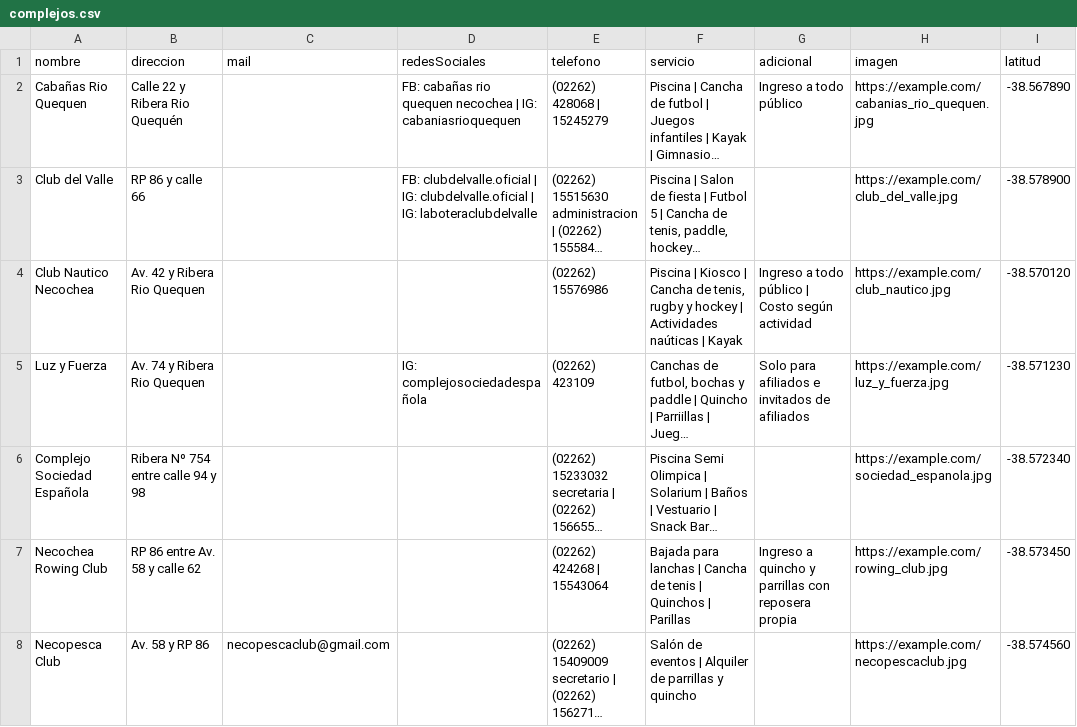
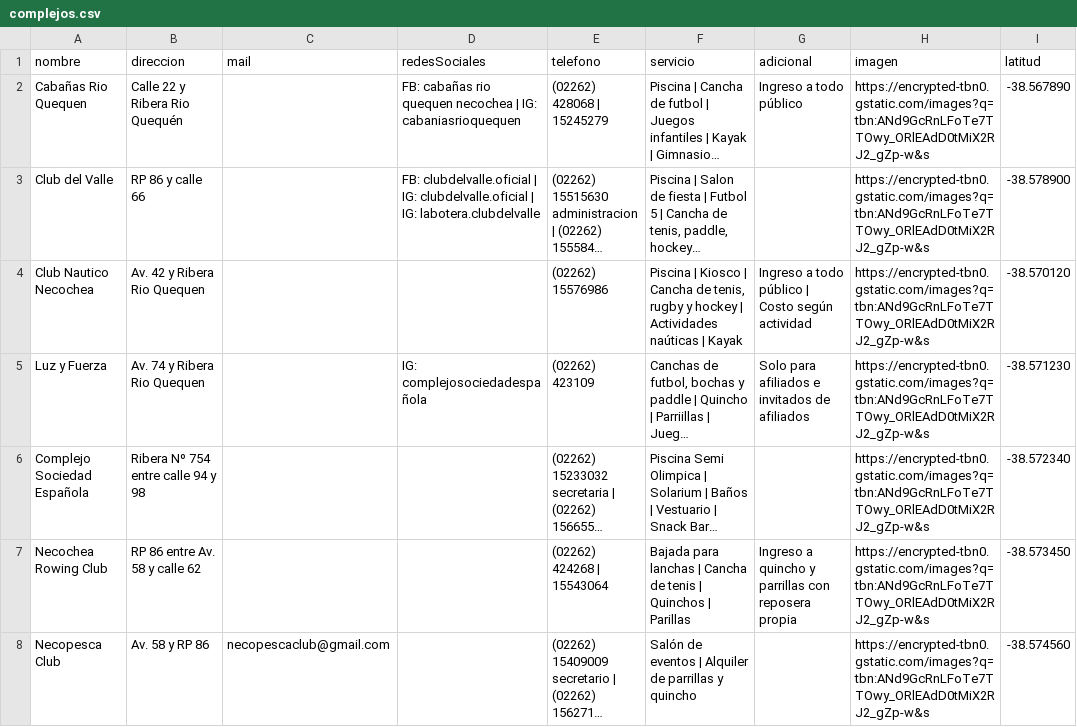
Before and after one commit to agusc92/turismo-app, a CSV file: backend/turismo-backend/database/imports/complejos.csv, drawn as a sheet; only a part is shown; long unchanged cells end in …; the diff names each change by its address in the sheet, - before the commit and + after, or states it on an @@ line.

Commit message:
feat(database): actualizar imágenes y datos de alojamientos y complejos en CSV

```diff
--- a/backend/turismo-backend/database/imports/complejos.csv
+++ b/backend/turismo-backend/database/imports/complejos.csv
-H2 (imagen): https://example.com/cabanias_rio_quequen.jpg
+H2 (imagen): https://encrypted-tbn0.gstatic.com/images?q=tbn:ANd9GcRnLFoTe7TTOwy_ORlEAdD0tMiX2RJ2_gZp-w&s
-D3 (redesSociales): …| IG: laboteraclubdelvalle
+D3 (redesSociales): …| IG: labotera.clubdelvalle
-H3 (imagen): https://example.com/club_del_valle.jpg
+H3 (imagen): https://encrypted-tbn0.gstatic.com/images?q=tbn:ANd9GcRnLFoTe7TTOwy_ORlEAdD0tMiX2RJ2_gZp-w&s
-H4 (imagen): https://example.com/club_nautico.jpg
+H4 (imagen): https://encrypted-tbn0.gstatic.com/images?q=tbn:ANd9GcRnLFoTe7TTOwy_ORlEAdD0tMiX2RJ2_gZp-w&s
-H5 (imagen): https://example.com/luz_y_fuerza.jpg
+H5 (imagen): https://encrypted-tbn0.gstatic.com/images?q=tbn:ANd9GcRnLFoTe7TTOwy_ORlEAdD0tMiX2RJ2_gZp-w&s
-H6 (imagen): https://example.com/sociedad_espanola.jpg
+H6 (imagen): https://encrypted-tbn0.gstatic.com/images?q=tbn:ANd9GcRnLFoTe7TTOwy_ORlEAdD0tMiX2RJ2_gZp-w&s
-H7 (imagen): https://example.com/rowing_club.jpg
+H7 (imagen): https://encrypted-tbn0.gstatic.com/images?q=tbn:ANd9GcRnLFoTe7TTOwy_ORlEAdD0tMiX2RJ2_gZp-w&s
-H8 (imagen): https://example.com/necopescaclub.jpg
+H8 (imagen): https://encrypted-tbn0.gstatic.com/images?q=tbn:ANd9GcRnLFoTe7TTOwy_ORlEAdD0tMiX2RJ2_gZp-w&s
```
Also changed, not shown: backend/turismo-backend/database/imports/alojamientos.csv.
